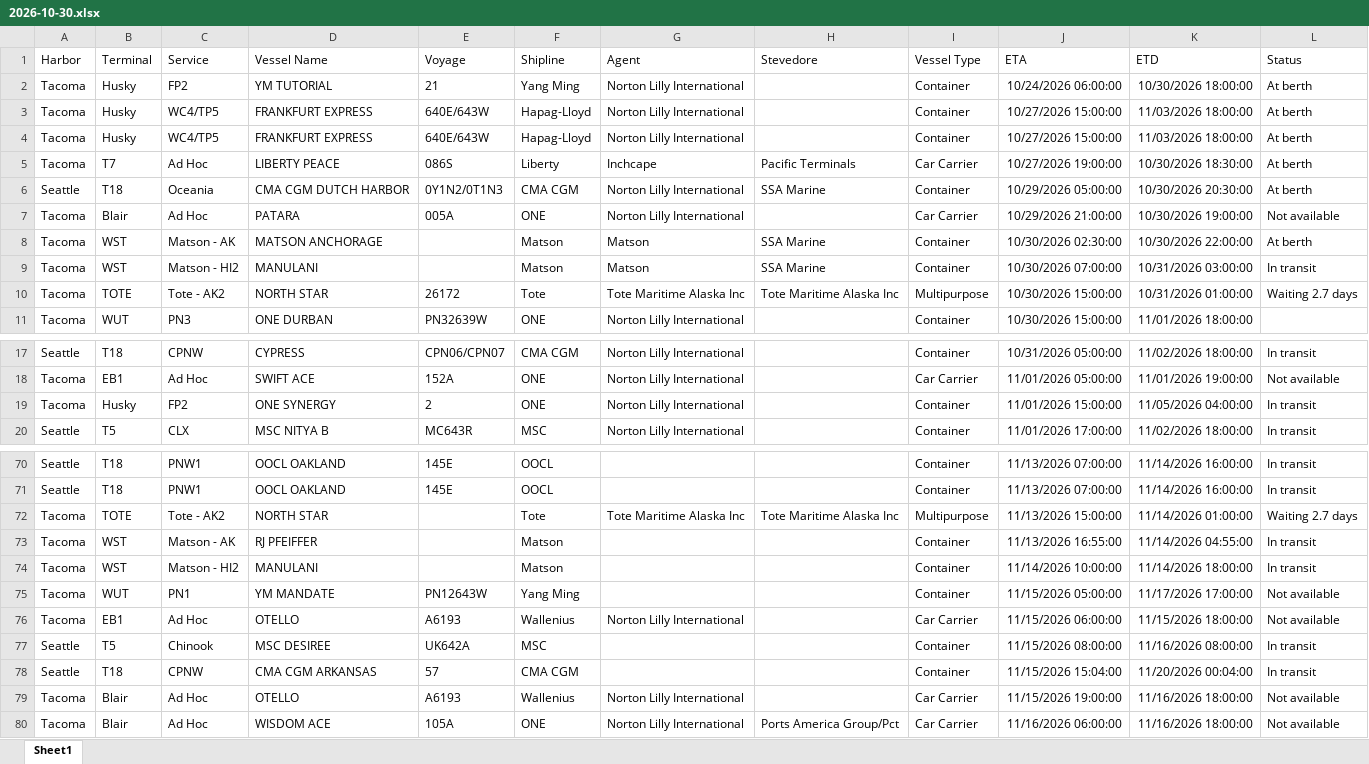
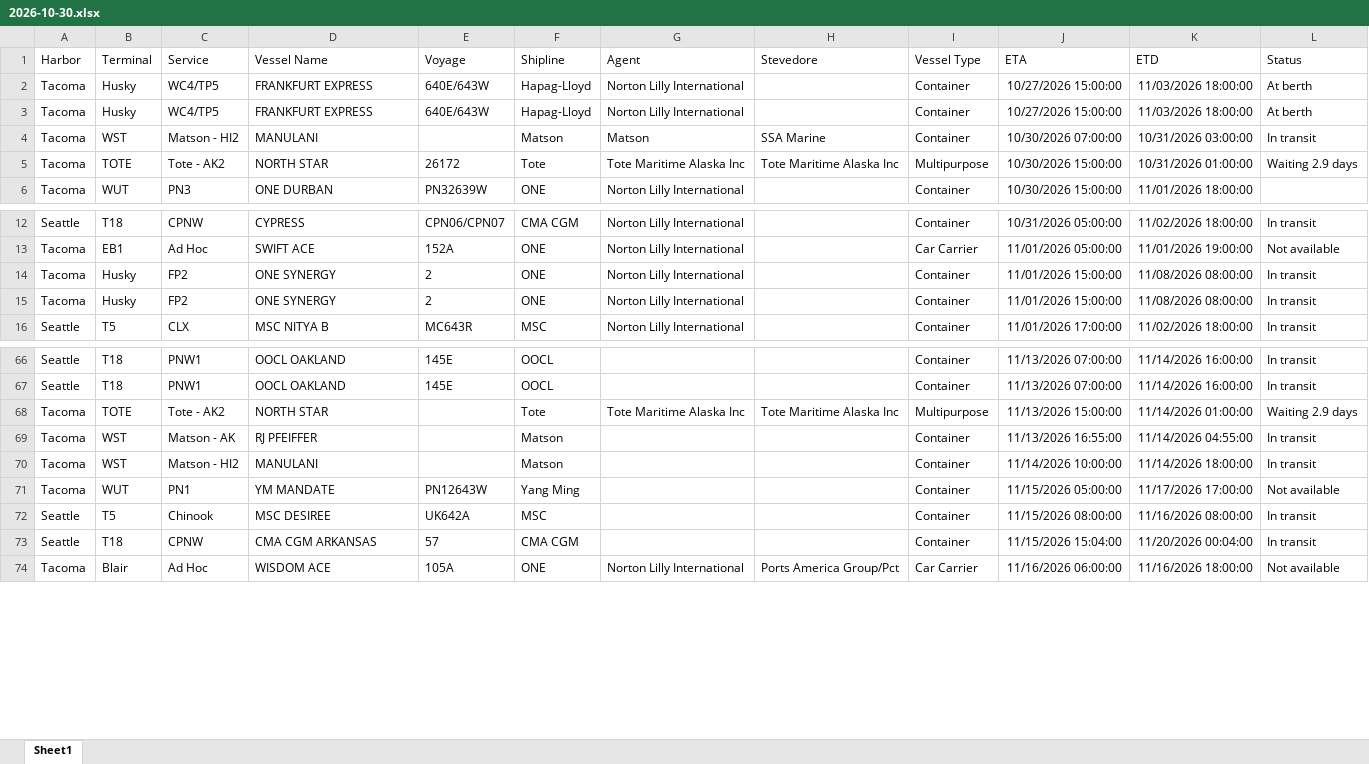
Before and after one commit to TheJoe1990/Ilwu, an Excel workbook: data/vessels/2026-10-30.xlsx, sheet Sheet1, drawn as a sheet; only a part is shown, gaps mark what is left out; values as stored, in another font and other column widths than the file's, no borders; table styles not drawn; removed rows and columns are numbered as before the commit, all else as after; the diff covers the shown part only; the diff names each change by its address in the sheet, - before the commit and + after, or states it on an @@ line.

```diff
--- a/data/vessels/2026-10-30.xlsx (sheet Sheet1)
+++ b/data/vessels/2026-10-30.xlsx (sheet Sheet1)
-row 2: Tacoma | Husky | FP2 | YM TUTORIAL | 21 | Yang Ming | Norton Lilly International |  | Container | 10/24/2026 06:00:00 | 10/30/2026 18:00:00 | At berth
-row 5: Tacoma | T7 | Ad Hoc | LIBERTY PEACE | 086S | Liberty | Inchcape | Pacific Terminals | Car Carrier | 10/27/2026 19:00:00 | 10/30/2026 18:30:00 | At berth
-row 6: Seattle | T18 | Oceania | CMA CGM DUTCH HARBOR | 0Y1N2/0T1N3 | CMA CGM | Norton Lilly International | SSA Marine | Container | 10/29/2026 05:00:00 | 10/30/2026 20:30:00 | At berth
-row 7: Tacoma | Blair | Ad Hoc | PATARA | 005A | ONE | Norton Lilly International |  | Car Carrier | 10/29/2026 21:00:00 | 10/30/2026 19:00:00 | Not available
-row 8: Tacoma | WST | Matson - AK | MATSON ANCHORAGE |  | Matson | Matson | SSA Marine | Container | 10/30/2026 02:30:00 | 10/30/2026 22:00:00 | At berth
-L5 (Status): Waiting 2.7 days
+L5 (Status): Waiting 2.9 days
-K14 (ETD): 11/05/2026 04:00:00
+K14 (ETD): 11/08/2026 08:00:00
+row 15: Tacoma | Husky | FP2 | ONE SYNERGY | 2 | ONE | Norton Lilly International |  | Container | 11/01/2026 15:00:00 | 11/08/2026 08:00:00 | In transit
-L68 (Status): Waiting 2.7 days
+L68 (Status): Waiting 2.9 days
-row 76: Tacoma | EB1 | Ad Hoc | OTELLO | A6193 | Wallenius | Norton Lilly International |  | Car Carrier | 11/15/2026 06:00:00 | 11/15/2026 18:00:00 | Not available
-row 79: Tacoma | Blair | Ad Hoc | OTELLO | A6193 | Wallenius | Norton Lilly International |  | Car Carrier | 11/15/2026 19:00:00 | 11/16/2026 18:00:00 | Not available
```
Also changed, not shown: 3 added rows, 1 removed row, 1 moved row and 6 edited cells elsewhere in this sheet, 5 other files.
